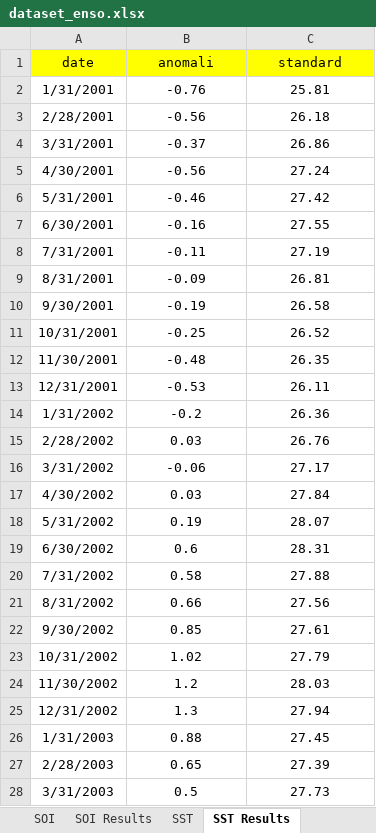
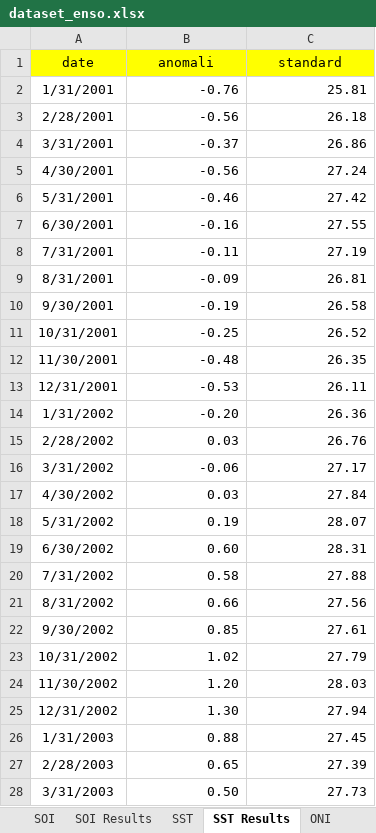
Before and after one commit to kusin/2024_BOPTN_Hopsot, an Excel workbook: source-code/dataset/dataset_enso.xlsx, sheet SST Results, drawn as a sheet; only a part is shown; values as stored, in another font and other column widths than the file's, no borders; the diff covers the shown part only; the diff names each change by its address in the sheet, - before the commit and + after, or states it on an @@ line.

```diff
--- a/source-code/dataset/dataset_enso.xlsx (sheet SST Results)
+++ b/source-code/dataset/dataset_enso.xlsx (sheet SST Results)
+sheet tab: ONI
-B2:C28 alignment: center
+B2:C28 alignment: right
-B14 (anomali): -0.2
+B14 (anomali): -0.20
-B19 (anomali): 0.6
+B19 (anomali): 0.60
-B24 (anomali): 1.2
+B24 (anomali): 1.20
-B25 (anomali): 1.3
+B25 (anomali): 1.30
-B28 (anomali): 0.5
+B28 (anomali): 0.50
```
Also changed, not shown: 12 added rows, 17 edited cells and cell formats elsewhere in this sheet, sheet SOI Results, 6 other files.
